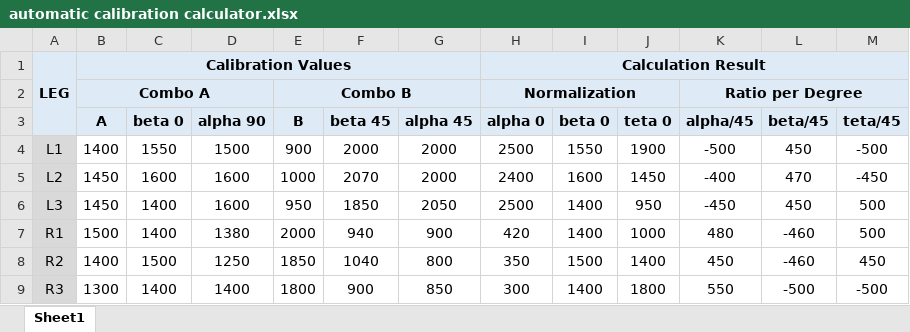
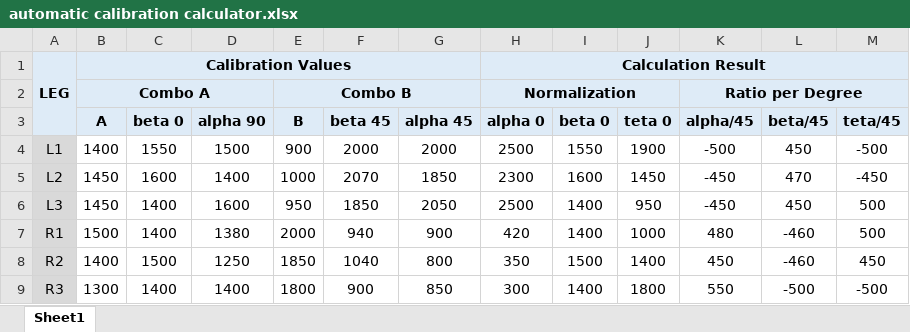
Before and after one commit to untirtarobotic/tirtapods-x, an Excel workbook: krpai2020/Sesi 1/automatic calibration calculator.xlsx, sheet Sheet1, drawn as a sheet; values as stored, in another font and other column widths than the file's, no borders; the diff names each change by its address in the sheet, - before the commit and + after, or states it on an @@ line.

Commit message:
Legs Calibration!

```diff
--- a/krpai2020/Sesi 1/automatic calibration calculator.xlsx (sheet Sheet1)
+++ b/krpai2020/Sesi 1/automatic calibration calculator.xlsx (sheet Sheet1)
-D5 (alpha 90): 1600
+D5 (alpha 90): 1400
-G5 (alpha 45): 2000
+G5 (alpha 45): 1850
-H5 (alpha 0): 2400
+H5 (alpha 0): 2300
-K5 (alpha/45): -400
+K5 (alpha/45): -450
```
Also changed, not shown: krpai2020/Sesi 2/automatic calibration calculator.xlsx, krpai2020/Sesi 3/automatic calibration calculator.xlsx, 10 other files.
